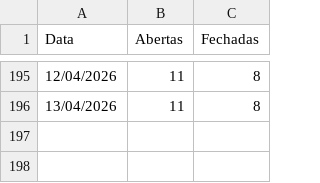
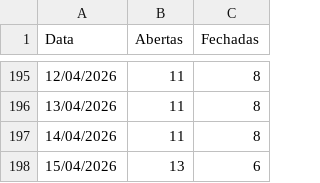
Before and after one commit to mateusmattos/omni-dashboard, a CSV file: status_lojas.csv, drawn as a sheet; only a part is shown, gaps mark what is left out.

Commit message:
Add files via upload

```diff
--- a/status_lojas.csv
+++ b/status_lojas.csv
@@ -196 +196,3 @@ Data;Abertas;Fechadas
 13/04/2026;11;8
+14/04/2026;11;8
+15/04/2026;13;6
```
